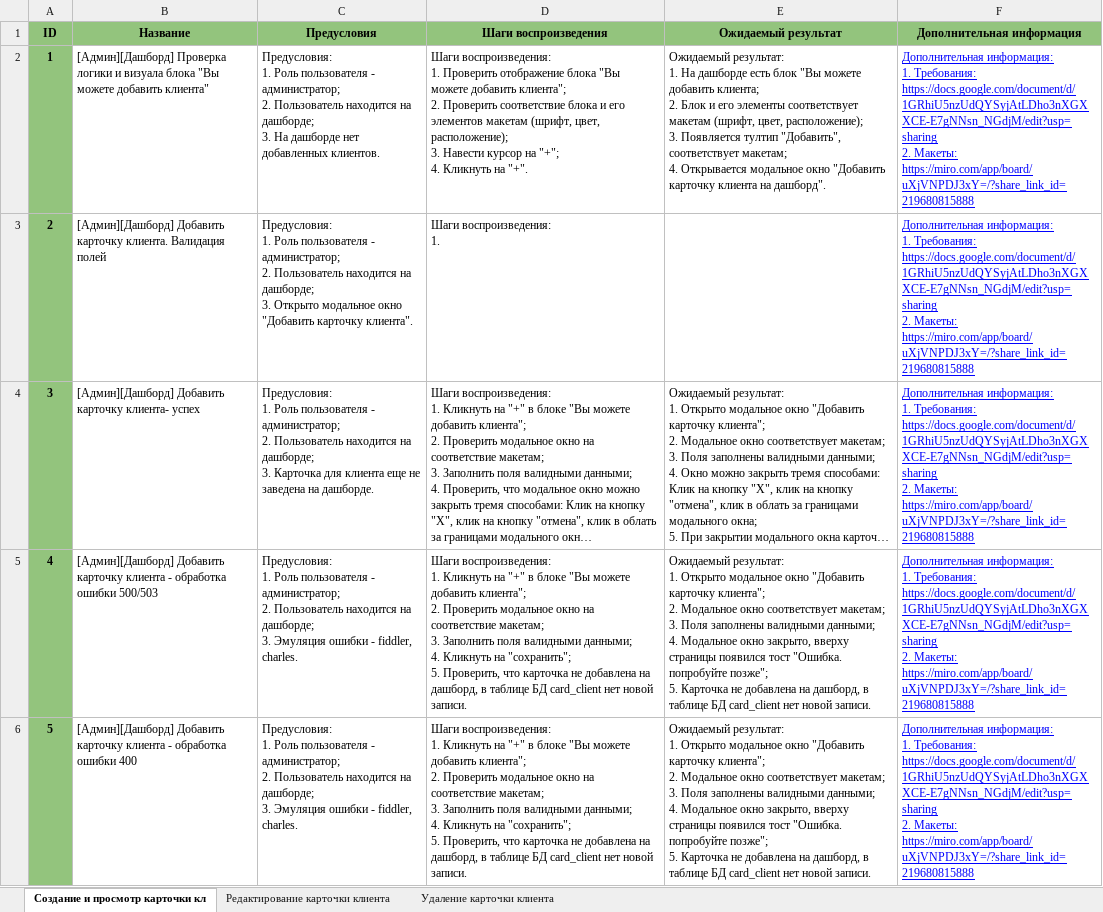
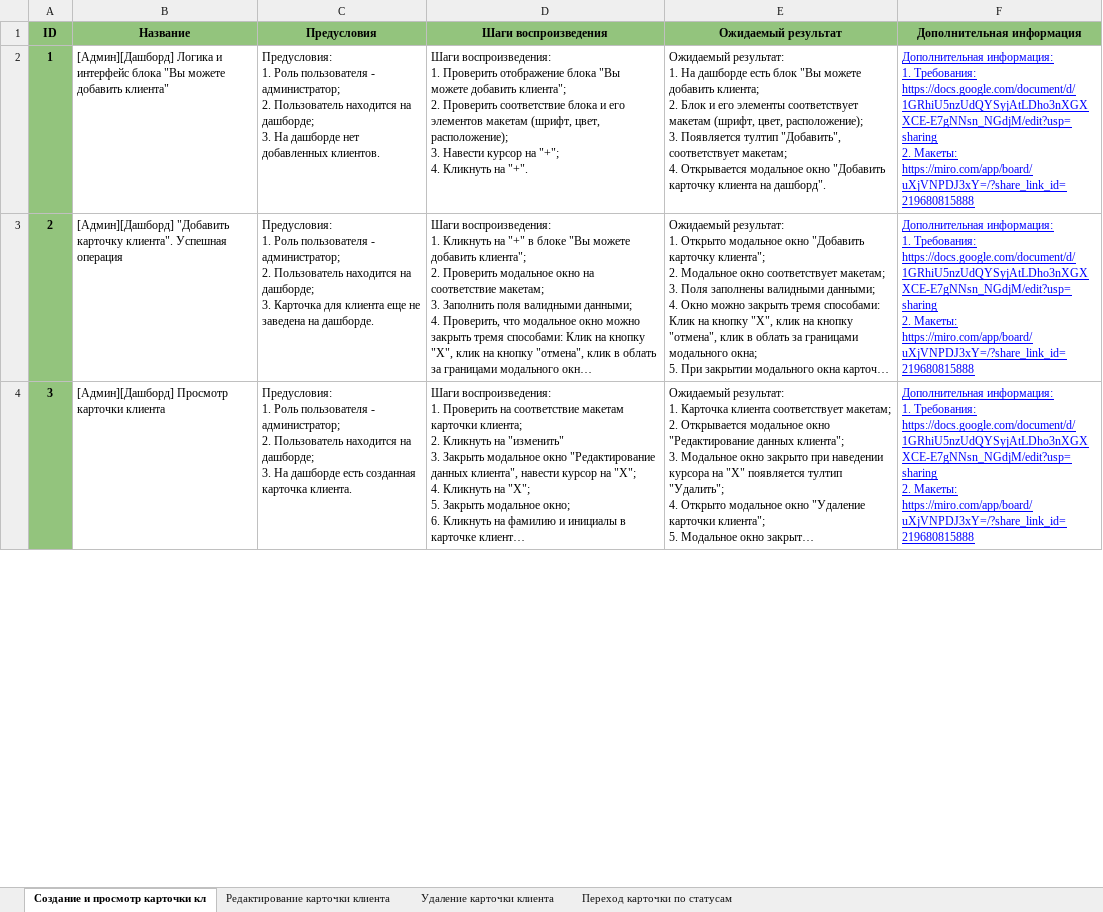
Before and after one commit to ConstantineQA/Test-Cases, an Excel workbook: test-cases.xlsx, sheet Создание и просмотр карточки кл, drawn as a sheet; only a part is shown; the shorter side is filled out with more unchanged rows; long unchanged cells end in …; values as stored, in another font and other column widths than the file's, no borders; charts and pictures not drawn; removed rows and columns are numbered as before the commit, all else as after; ↵ is a line break in a cell; the diff covers the shown part only; the diff names each change by its address in the sheet, - before the commit and + after, or states it on an @@ line.

Commit message:
add TC

```diff
--- a/test-cases.xlsx (sheet Создание и просмотр карточки кл)
+++ b/test-cases.xlsx (sheet Создание и просмотр карточки кл)
+sheet tab: Переход карточки по статусам
-B2 (Название): [Админ][Дашборд] Проверка логики и визуала блока "Вы…
+B2 (Название): [Админ][Дашборд] Логика и интерфейс блока "Вы…
-row 3: 2 | [Админ][Дашборд] Добавить карточку клиента. Валидация полей | Предусловия: ↵ 1. Роль пользователя - администратор; ↵ 2. Пользователь находится на дашборде; ↵ 3. Открыто модальное окно "Добавить карточку клиента". | Шаги воспроизведения: ↵ 1. |  | Дополнительная информация: ↵ 1. Требования: ↵ https://docs.google.com/document/d/1GRhiU5nzUdQYSyjAtLDho3nXGXXCE-E7gNNsn_NGdjM/edit?usp=sharing ↵ 2. Макеты: ↵ https://miro.com/app/board/uXjVNPDJ3xY=/?share_link_id=219680815888
@@ column A (ID) renumbered between rows 3 and 4 @@
-B3 (Название): [Админ][Дашборд] Добавить карточку клиента- успех
+B3 (Название): [Админ][Дашборд] "Добавить карточку клиента". Успешная операция
-row 5: 4 | [Админ][Дашборд] Добавить карточку клиента - обработка ошибки 500/503 | Предусловия: ↵ 1. Роль пользователя - администратор; ↵ 2. Пользователь находится на дашборде; ↵ 3. Эмуляция ошибки - fiddler, charles. | Шаги воспроизведения: ↵ 1. Кликнуть на "+" в блоке "Вы можете добавить клиента"; ↵ 2. Проверить модальное окно на соответствие макетам; ↵ 3. Заполнить поля валидными данными; ↵ 4. Кликнуть на "сохранить"; ↵ 5. Проверить, что карточка не добавлена на дашборд, в таблице БД card_client нет новой записи. | Ожидаемый результат: ↵ 1. Открыто модальное окно "Добавить карточку клиента"; ↵ 2. Модальное окно соответствует макетам; ↵ 3. Поля заполнены валидными данными; ↵ 4. Модальное окно закрыто, вверху страницы появился тост "Ошибка. попробуйте позже"; ↵ 5. Карточка не добавлена на дашборд, в таблице БД card_client нет новой записи. | Дополнительная информация: ↵ 1. Требования: ↵ https://docs.google.com/document/d/1GRhiU5nzUdQYSyjAtLDho3nXGXXCE-E7gNNsn_NGdjM/edit?usp=sharing ↵ 2. Макеты: ↵ https://miro.com/app/board/uXjVNPDJ3xY=/?share_link_id=219680815888
-row 6: 5 | [Админ][Дашборд] Добавить карточку клиента - обработка ошибки 400 | Предусловия: ↵ 1. Роль пользователя - администратор; ↵ 2. Пользователь находится на дашборде; ↵ 3. Эмуляция ошибки - fiddler, charles. | Шаги воспроизведения: ↵ 1. Кликнуть на "+" в блоке "Вы можете добавить клиента"; ↵ 2. Проверить модальное окно на соответствие макетам; ↵ 3. Заполнить поля валидными данными; ↵ 4. Кликнуть на "сохранить"; ↵ 5. Проверить, что карточка не добавлена на дашборд, в таблице БД card_client нет новой записи. | Ожидаемый результат: ↵ 1. Открыто модальное окно "Добавить карточку клиента"; ↵ 2. Модальное окно соответствует макетам; ↵ 3. Поля заполнены валидными данными; ↵ 4. Модальное окно закрыто, вверху страницы появился тост "Ошибка. попробуйте позже"; ↵ 5. Карточка не добавлена на дашборд, в таблице БД card_client нет новой записи. | Дополнительная информация: ↵ 1. Требования: ↵ https://docs.google.com/document/d/1GRhiU5nzUdQYSyjAtLDho3nXGXXCE-E7gNNsn_NGdjM/edit?usp=sharing ↵ 2. Макеты: ↵ https://miro.com/app/board/uXjVNPDJ3xY=/?share_link_id=219680815888
```
Also changed, not shown: 3 added rows, 5 removed rows and 1 edited cell elsewhere in this sheet, sheet Удаление карточки клиента, sheet Редактирование карточки клиента, charts or pictures.
